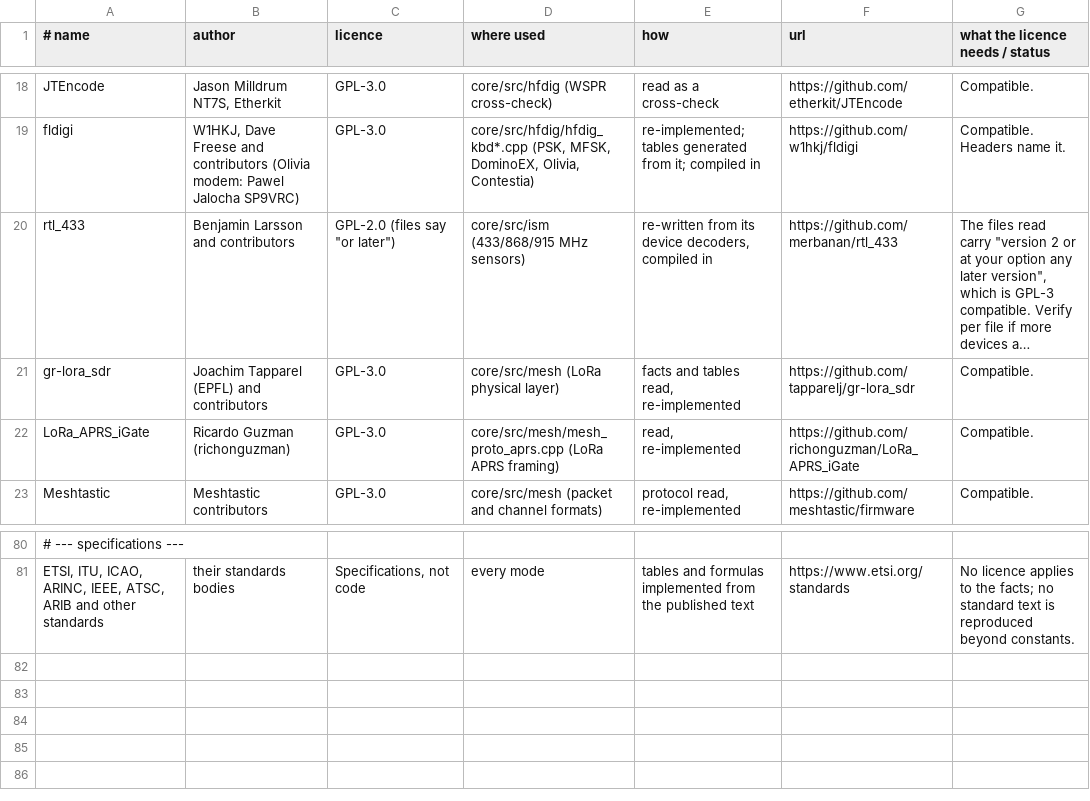
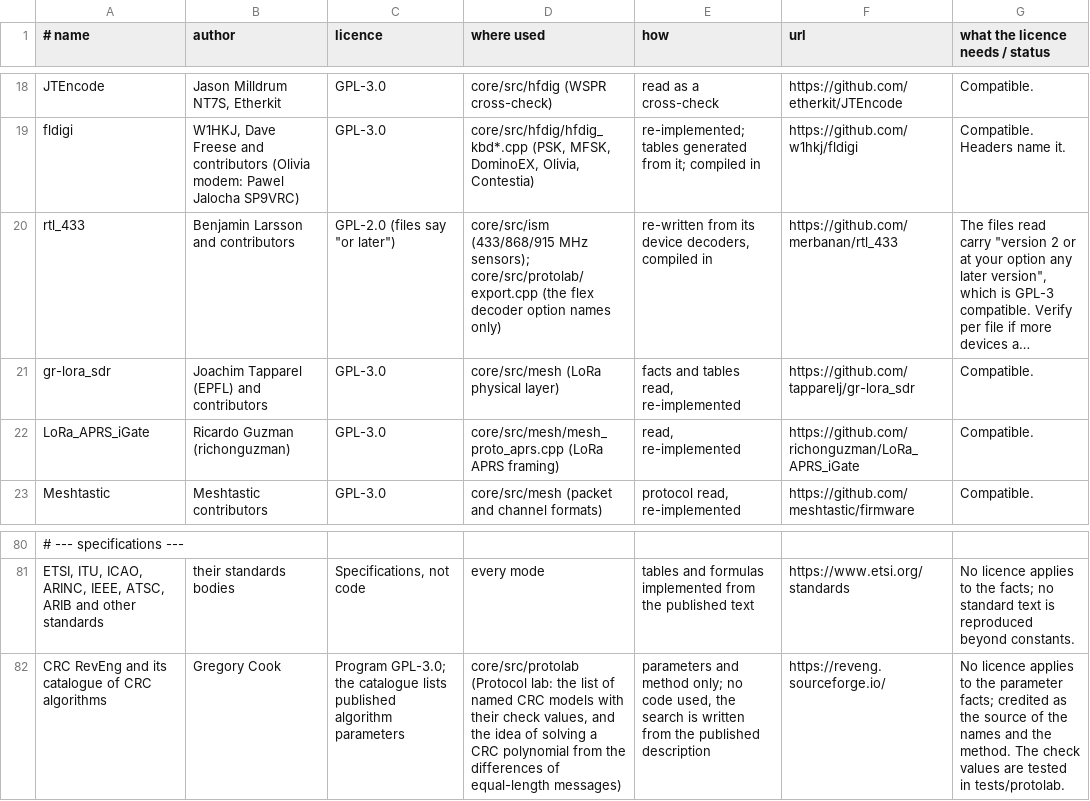
Before and after one commit to 9A4AM/OnAir, a TSV file: tools/credits_data.tsv, drawn as a sheet; only a part is shown, gaps mark what is left out; long unchanged cells end in …; the diff names each change by its address in the sheet, - before the commit and + after, or states it on an @@ line.

```diff
--- a/tools/credits_data.tsv
+++ b/tools/credits_data.tsv
-D20 (where used): …(433/868/915 MHz sensors)
+D20 (where used): …(433/868/915 MHz sensors); core/src/protolab/export.cpp (the flex decoder option names only)
+row 82: CRC RevEng and its catalogue of CRC algorithms | Gregory Cook | Program GPL-3.0; the catalogue lists published algorithm parameters | core/src/protolab (Protocol lab: the list of named CRC models with their check values, and the idea of solving a CRC polynomial from the differences of equal-length messages) | parameters and method only; no code used, the search is written from the published description | https://reveng.sourceforge.io/ | No licence applies to the parameter facts; credited as the source of the names and the method. The check values are tested in tests/protolab.
```
Also changed, not shown: 33 other files.
